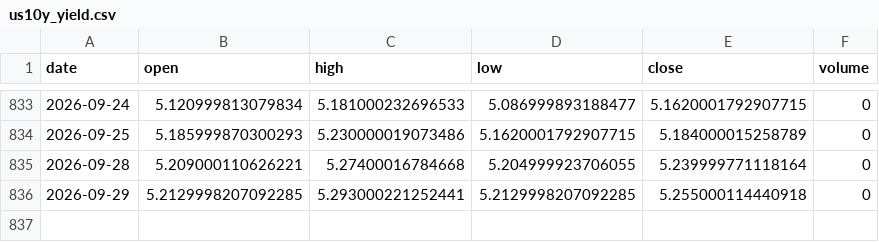
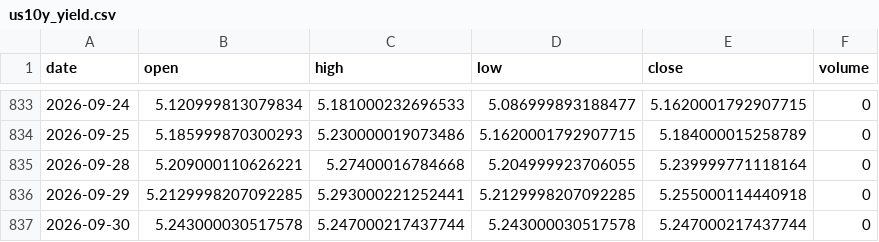
Before and after one commit to Revach123/INDICES, a CSV file: data/prices/us10y_yield.csv, drawn as a sheet; only a part is shown, gaps mark what is left out.

```diff
--- a/data/prices/us10y_yield.csv
+++ b/data/prices/us10y_yield.csv
@@ -836 +836,2 @@ date,open,high,low,close,volume
 2026-09-29,5.2129998207092285,5.293000221252441,5.2129998207092285,5.255000114440918,0
+2026-09-30,5.243000030517578,5.247000217437744,5.243000030517578,5.247000217437744,0
```
Also changed, not shown: data/prices/omxs30.csv, data/prices/singles/BEZQ.TA.csv, 36 other files.
